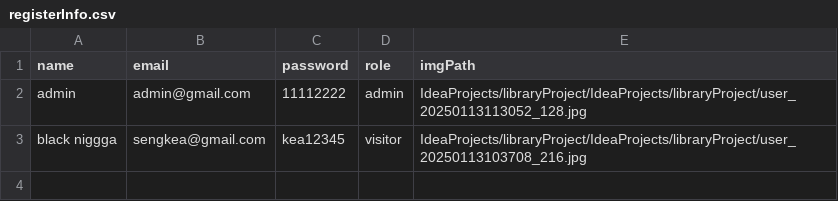
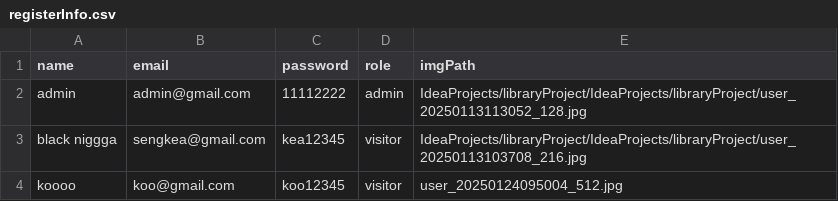
Before and after one commit to Utaike/teamProject, a CSV file: IdeaProjects/libraryProject/src/data/registerInfo.csv, drawn as a sheet.

```diff
--- a/IdeaProjects/libraryProject/src/data/registerInfo.csv
+++ b/IdeaProjects/libraryProject/src/data/registerInfo.csv
@@ -3 +3,2 @@ admin,admin@gmail.com,11112222,admin,IdeaProjects/libraryProject/IdeaProjects/li
 black niggga,sengkea@gmail.com,kea12345,visitor,IdeaProjects/libraryProject/IdeaProjects/libraryProject/user_20250113103708_216.jpg
+koooo,koo@gmail.com,koo12345,visitor,user_20250124095004_512.jpg
```
Also changed, not shown: IdeaProjects/libraryProject/src/data/booksInfo.csv, IdeaProjects/libraryProject/src/data/transaction.csv, 55 other files.
